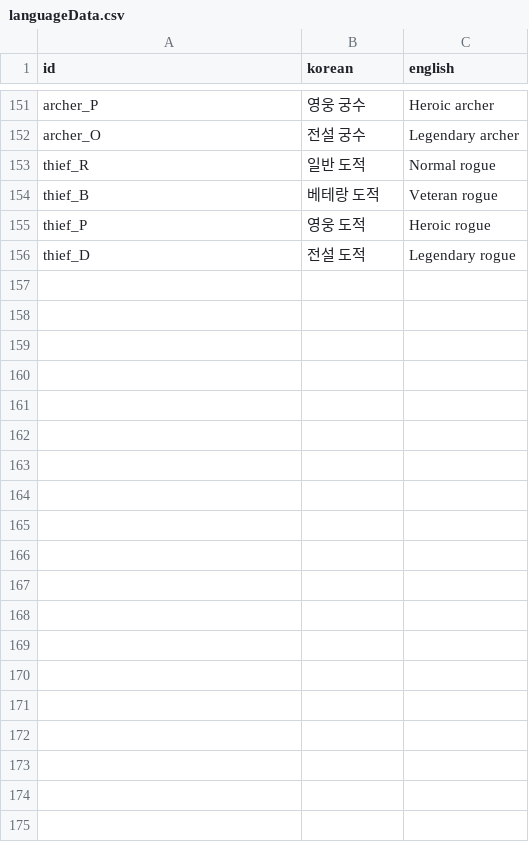
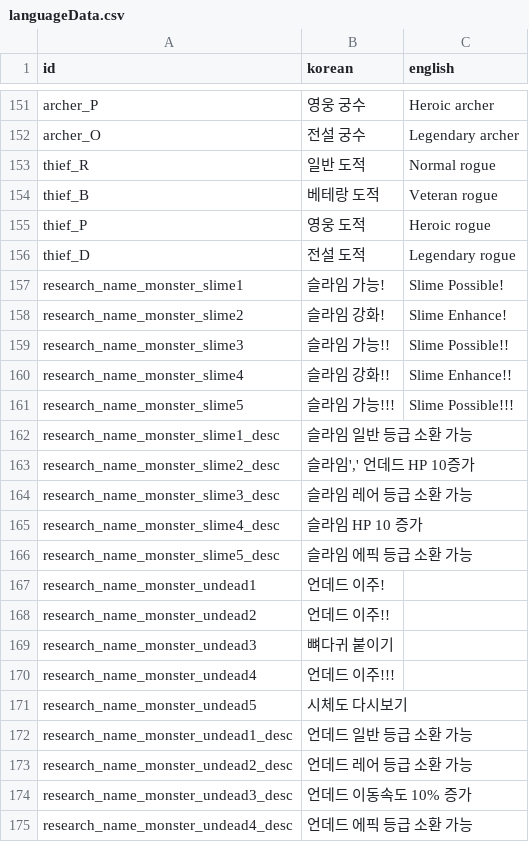
Before and after one commit to kio972/Project_DefenceMaking, a CSV file: Assets/Resources/Data/languageData.csv, drawn as a sheet; only a part is shown, gaps mark what is left out; the diff covers the shown part only.

```diff
--- a/Assets/Resources/Data/languageData.csv
+++ b/Assets/Resources/Data/languageData.csv
@@ -156 +156,20 @@ thief_P,영웅 도적,Heroic rogue
 thief_D,전설 도적,Legendary rogue
+research_name_monster_slime1,슬라임 가능!,Slime Possible!
+research_name_monster_slime2,슬라임 강화!,Slime Enhance!
+research_name_monster_slime3,슬라임 가능!!,Slime Possible!!
+research_name_monster_slime4,슬라임 강화!!,Slime Enhance!!
+research_name_monster_slime5,슬라임 가능!!!,Slime Possible!!!
+research_name_monster_slime1_desc,슬라임 일반 등급 소환 가능,
+research_name_monster_slime2_desc,"슬라임',' 언데드 HP 10증가",
+research_name_monster_slime3_desc,슬라임 레어 등급 소환 가능,
+research_name_monster_slime4_desc,슬라임 HP 10 증가,
+research_name_monster_slime5_desc,슬라임 에픽 등급 소환 가능,
+research_name_monster_undead1,언데드 이주!,
+research_name_monster_undead2,언데드 이주!!,
+research_name_monster_undead3,뼈다귀 붙이기,
+research_name_monster_undead4,언데드 이주!!!,
+research_name_monster_undead5,시체도 다시보기,
+research_name_monster_undead1_desc,언데드 일반 등급 소환 가능,
+research_name_monster_undead2_desc,언데드 레어 등급 소환 가능,
+research_name_monster_undead3_desc,언데드 이동속도 10% 증가,
+research_name_monster_undead4_desc,언데드 에픽 등급 소환 가능,
```
Also changed, not shown: 73 added rows and 6 edited cells elsewhere in this file, Assets/Resources/Data/battlerTable.csv.
